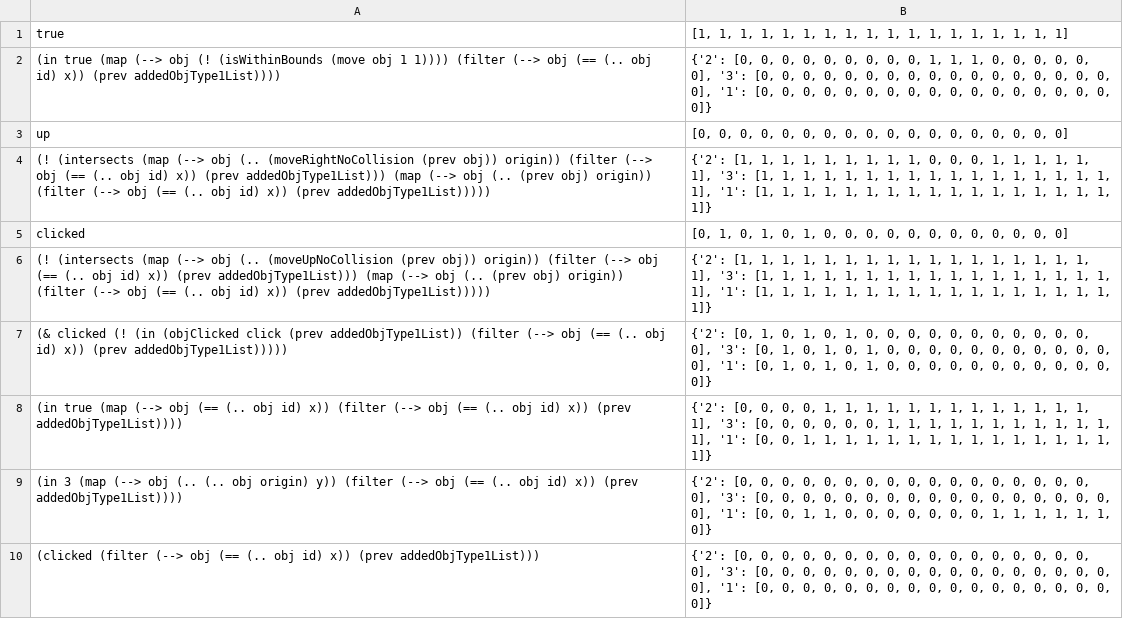
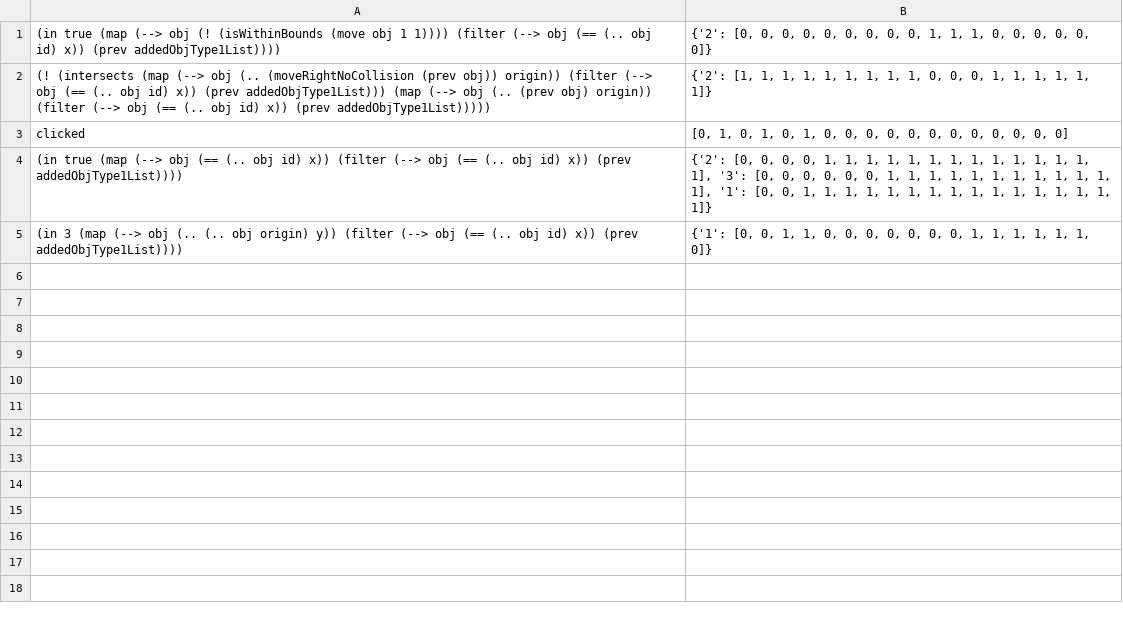
Before and after one commit to shraddhabarke/autumnplus, a CSV file: traces/particlespredicate.csv, drawn as a sheet.

```diff
--- a/traces/particlespredicate.csv
+++ b/traces/particlespredicate.csv
@@ -1,10 +1,5 @@
-true|[1, 1, 1, 1, 1, 1, 1, 1, 1, 1, 1, 1, 1, 1, 1, 1, 1, 1]
-(in true       (map (--> obj (! (isWithinBounds (move obj 1 1)))) (filter (--> obj (== (.. obj id) x)) (prev addedObjType1List))))|{'2': [0, 0, 0, 0, 0, 0, 0, 0, 0, 1, 1, 1, 0, 0, 0, 0, 0, 0], '3': [0, 0, 0, 0, 0, 0, 0, 0, 0, 0, 0, 0, 0, 0, 0, 0, 0, 0], '1': [0, 0, 0, 0, 0, 0, 0, 0, 0, 0, 0, 0, 0, 0, 0, 0, 0, 0]}
-up|[0, 0, 0, 0, 0, 0, 0, 0, 0, 0, 0, 0, 0, 0, 0, 0, 0, 0]
-(! (intersects (map (--> obj (.. (moveRightNoCollision (prev obj)) origin)) (filter (--> obj (== (.. obj id) x)) (prev addedObjType1List))) (map (--> obj (.. (prev obj) origin)) (filter (--> obj (== (.. obj id) x)) (prev addedObjType1List)))))|{'2': [1, 1, 1, 1, 1, 1, 1, 1, 1, 0, 0, 0, 1, 1, 1, 1, 1, 1], '3': [1, 1, 1, 1, 1, 1, 1, 1, 1, 1, 1, 1, 1, 1, 1, 1, 1, 1], '1': [1, 1, 1, 1, 1, 1, 1, 1, 1, 1, 1, 1, 1, 1, 1, 1, 1, 1]}
+(in true       (map (--> obj (! (isWithinBounds (move obj 1 1)))) (filter (--> obj (== (.. obj id) x)) (prev addedObjType1List))))|{'2': [0, 0, 0, 0, 0, 0, 0, 0, 0, 1, 1, 1, 0, 0, 0, 0, 0, 0]}
+(! (intersects (map (--> obj (.. (moveRightNoCollision (prev obj)) origin)) (filter (--> obj (== (.. obj id) x)) (prev addedObjType1List))) (map (--> obj (.. (prev obj) origin)) (filter (--> obj (== (.. obj id) x)) (prev addedObjType1List)))))|{'2': [1, 1, 1, 1, 1, 1, 1, 1, 1, 0, 0, 0, 1, 1, 1, 1, 1, 1]}
 clicked|[0, 1, 0, 1, 0, 1, 0, 0, 0, 0, 0, 0, 0, 0, 0, 0, 0, 0]
-(! (intersects (map (--> obj (.. (moveUpNoCollision (prev obj)) origin)) (filter (--> obj (== (.. obj id) x)) (prev addedObjType1List))) (map (--> obj (.. (prev obj) origin)) (filter (--> obj (== (.. obj id) x)) (prev addedObjType1List)))))|{'2': [1, 1, 1, 1, 1, 1, 1, 1, 1, 1, 1, 1, 1, 1, 1, 1, 1, 1], '3': [1, 1, 1, 1, 1, 1, 1, 1, 1, 1, 1, 1, 1, 1, 1, 1, 1, 1], '1': [1, 1, 1, 1, 1, 1, 1, 1, 1, 1, 1, 1, 1, 1, 1, 1, 1, 1]}
-(& clicked (! (in (objClicked click (prev addedObjType1List)) (filter (--> obj (== (.. obj id) x)) (prev addedObjType1List)))))|{'2': [0, 1, 0, 1, 0, 1, 0, 0, 0, 0, 0, 0, 0, 0, 0, 0, 0, 0], '3': [0, 1, 0, 1, 0, 1, 0, 0, 0, 0, 0, 0, 0, 0, 0, 0, 0, 0], '1': [0, 1, 0, 1, 0, 1, 0, 0, 0, 0, 0, 0, 0, 0, 0, 0, 0, 0]}
 (in true (map (--> obj (== (.. obj id) x)) (filter (--> obj (== (.. obj id) x)) (prev addedObjType1List))))|{'2': [0, 0, 0, 0, 1, 1, 1, 1, 1, 1, 1, 1, 1, 1, 1, 1, 1, 1], '3': [0, 0, 0, 0, 0, 0, 1, 1, 1, 1, 1, 1, 1, 1, 1, 1, 1, 1], '1': [0, 0, 1, 1, 1, 1, 1, 1, 1, 1, 1, 1, 1, 1, 1, 1, 1, 1]}
-(in 3 (map (--> obj (.. (.. obj origin) y)) (filter (--> obj (== (.. obj id) x)) (prev addedObjType1List))))|{'2': [0, 0, 0, 0, 0, 0, 0, 0, 0, 0, 0, 0, 0, 0, 0, 0, 0, 0], '3': [0, 0, 0, 0, 0, 0, 0, 0, 0, 0, 0, 0, 0, 0, 0, 0, 0, 0], '1': [0, 0, 1, 1, 0, 0, 0, 0, 0, 0, 0, 1, 1, 1, 1, 1, 1, 0]}
-(clicked (filter (--> obj (== (.. obj id) x)) (prev addedObjType1List)))|{'2': [0, 0, 0, 0, 0, 0, 0, 0, 0, 0, 0, 0, 0, 0, 0, 0, 0, 0], '3': [0, 0, 0, 0, 0, 0, 0, 0, 0, 0, 0, 0, 0, 0, 0, 0, 0, 0], '1': [0, 0, 0, 0, 0, 0, 0, 0, 0, 0, 0, 0, 0, 0, 0, 0, 0, 0]}
+(in 3 (map (--> obj (.. (.. obj origin) y)) (filter (--> obj (== (.. obj id) x)) (prev addedObjType1List))))|{'1': [0, 0, 1, 1, 0, 0, 0, 0, 0, 0, 0, 1, 1, 1, 1, 1, 1, 0]}
```
Also changed, not shown: traces/count_4predicate.csv, traces/count_5predicate.csv, 24 other files.
